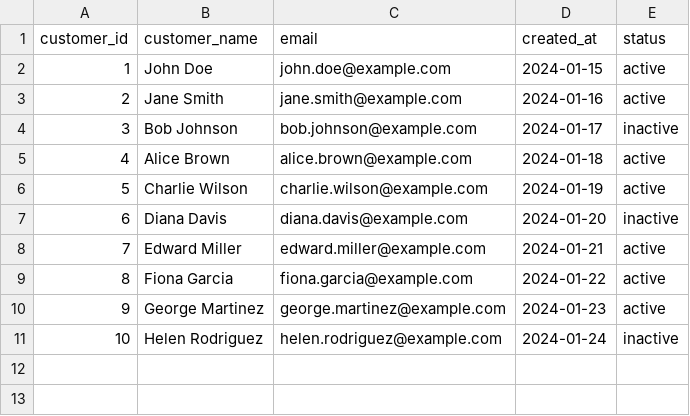
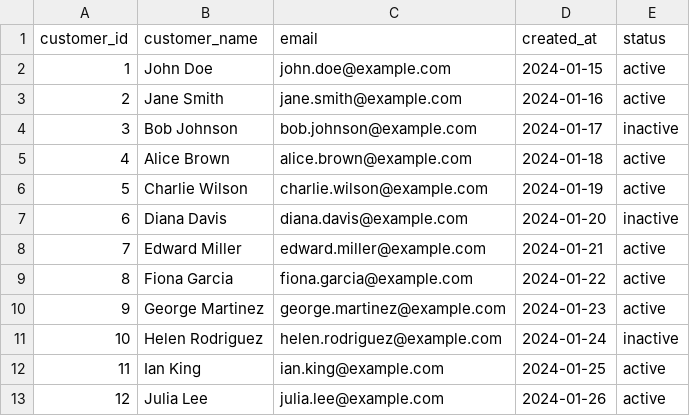
Before and after one commit to Takubee/ci-cd-pipeline-dbt, a CSV file: seeds/raw_customers.csv, drawn as a sheet.

```diff
--- a/seeds/raw_customers.csv
+++ b/seeds/raw_customers.csv
@@ -11 +11,3 @@ customer_id,customer_name,email,created_at,status
 10,Helen Rodriguez,helen.rodriguez@example.com,2024-01-24,inactive
+11,Ian King,ian.king@example.com,2024-01-25,active
+12,Julia Lee,julia.lee@example.com,2024-01-26,active
```
Also changed, not shown: seeds/raw_orders.csv, 1 other file.
